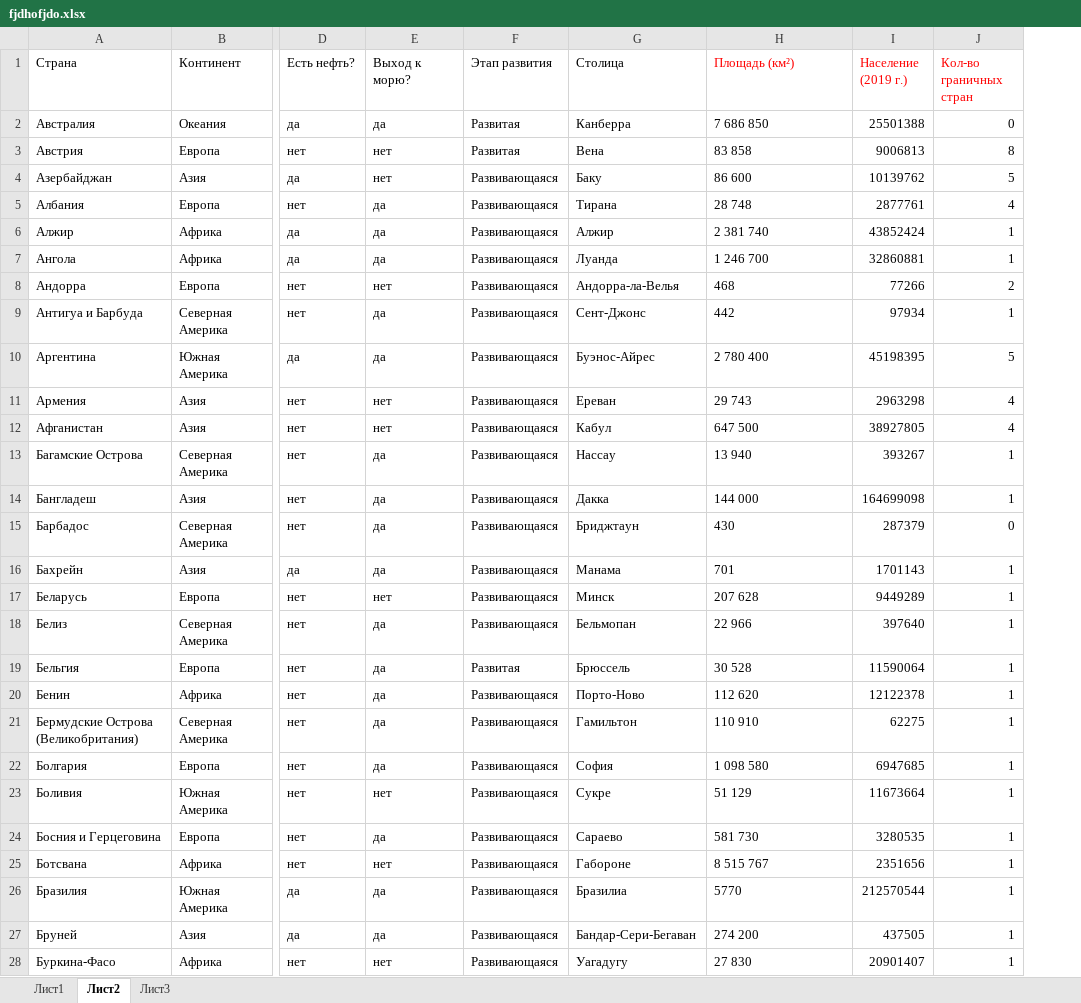
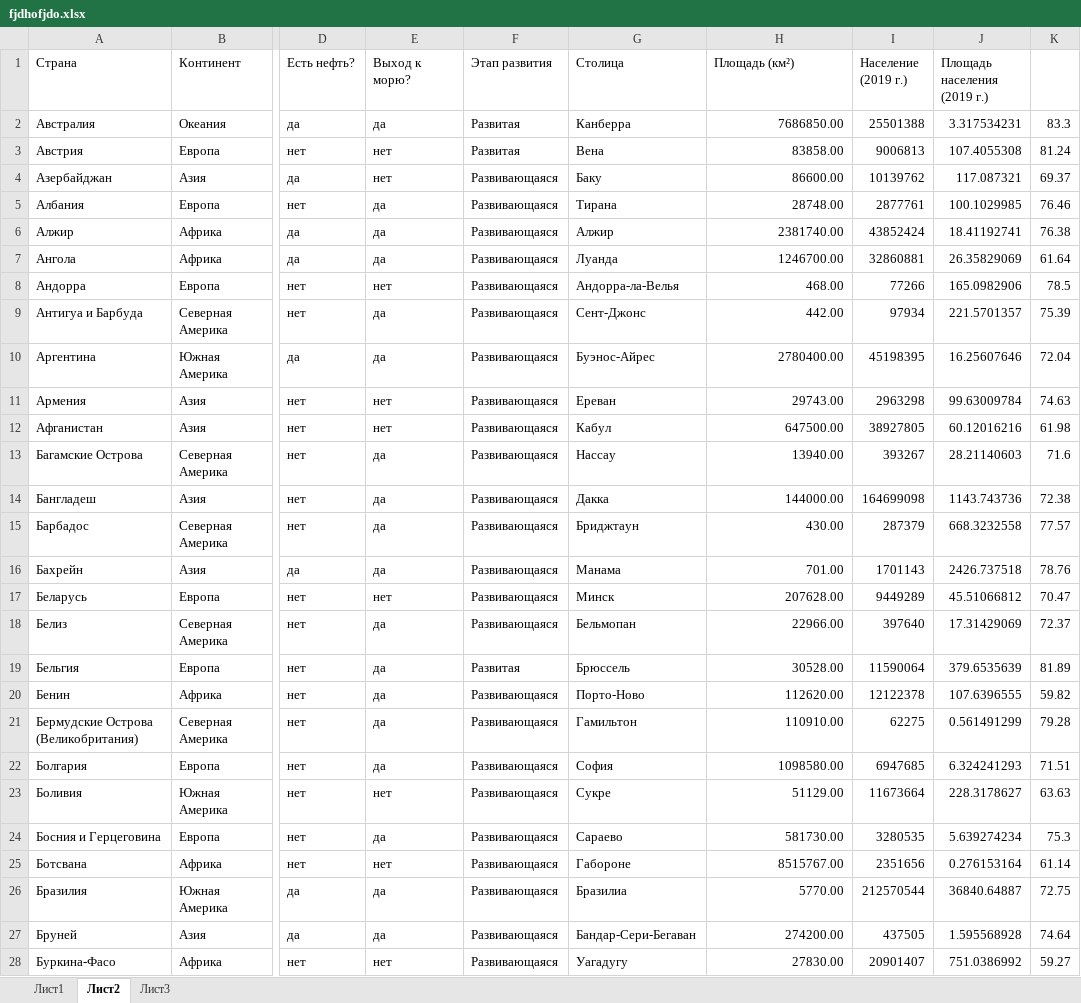
Before and after one commit to NikitaDemyanenko1922/hlam, an Excel workbook: dop/statistica/para2/fjdhofjdo.xlsx, sheet Лист2, drawn as a sheet; only a part is shown, gaps mark what is left out; values as stored, in another font and other column widths than the file's, no borders; removed rows and columns are numbered as before the commit, all else as after; the diff covers the shown part only; the diff names each change by its address in the sheet, - before the commit and + after, or states it on an @@ line.

Commit message:
Add files via upload

```diff
--- a/dop/statistica/para2/fjdhofjdo.xlsx (sheet Лист2)
+++ b/dop/statistica/para2/fjdhofjdo.xlsx (sheet Лист2)
-column J (Кол-во граничных стран), rows 2-28: 0 | 8 | 5 | 4 | 1 | 1 | 2 | 1 | 5 | 4 | 4 | 1 | 1 | 0 | 1 | 1 | 1 | 1 | 1 | 1 | 1 | 1 | 1 | 1 | 1 | 1 | 1
+column J (Площадь населения (2019 г.)), rows 2-28: 3.317534231 | 107.4055308 | 117.087321 | 100.1029985 | 18.41192741 | 26.35829069 | 165.0982906 | 221.5701357 | 16.25607646 | 99.63009784 | 60.12016216 | 28.21140603 | 1143.743736 | 668.3232558 | 2426.737518 | 45.51066812 | 17.31429069 | 379.6535639 | 107.6396555 | 0.561491299 | 6.324241293 | 228.3178627 | 5.639274234 | 0.276153164 | 36840.64887 | 1.595568928 | 751.0386992
+column K, rows 2-28: 83.3 | 81.24 | 69.37 | 76.46 | 76.38 | 61.64 | 78.5 | 75.39 | 72.04 | 74.63 | 61.98 | 71.6 | 72.38 | 77.57 | 78.76 | 70.47 | 72.37 | 81.89 | 59.82 | 79.28 | 71.51 | 63.63 | 75.3 | 61.14 | 72.75 | 74.64 | 59.27
-H1:I1 text colour: #FF0000
+H1:I1 text colour: black
-H2 (Площадь (км²)): 7 686 850
+H2 (Площадь (км²)): 7686850.00
-H2:H28 alignment: left
+H2:H28 alignment: right
-H3 (Площадь (км²)): 83 858
+H3 (Площадь (км²)): 83858.00
-H4 (Площадь (км²)): 86 600
+H4 (Площадь (км²)): 86600.00
-H5 (Площадь (км²)): 28 748
+H5 (Площадь (км²)): 28748.00
-H6 (Площадь (км²)): 2 381 740
+H6 (Площадь (км²)): 2381740.00
-H7 (Площадь (км²)): 1 246 700
+H7 (Площадь (км²)): 1246700.00
-H8 (Площадь (км²)): 468
+H8 (Площадь (км²)): 468.00
-H9 (Площадь (км²)): 442
+H9 (Площадь (км²)): 442.00
-H10 (Площадь (км²)): 2 780 400
+H10 (Площадь (км²)): 2780400.00
-H11 (Площадь (км²)): 29 743
+H11 (Площадь (км²)): 29743.00
-H12 (Площадь (км²)): 647 500
+H12 (Площадь (км²)): 647500.00
-H13 (Площадь (км²)): 13 940
+H13 (Площадь (км²)): 13940.00
-H14 (Площадь (км²)): 144 000
+H14 (Площадь (км²)): 144000.00
-H15 (Площадь (км²)): 430
+H15 (Площадь (км²)): 430.00
-H16 (Площадь (км²)): 701
+H16 (Площадь (км²)): 701.00
-H17 (Площадь (км²)): 207 628
+H17 (Площадь (км²)): 207628.00
-H18 (Площадь (км²)): 22 966
+H18 (Площадь (км²)): 22966.00
-H19 (Площадь (км²)): 30 528
+H19 (Площадь (км²)): 30528.00
-H20 (Площадь (км²)): 112 620
+H20 (Площадь (км²)): 112620.00
-H21 (Площадь (км²)): 110 910
+H21 (Площадь (км²)): 110910.00
-H22 (Площадь (км²)): 1 098 580
+H22 (Площадь (км²)): 1098580.00
-H23 (Площадь (км²)): 51 129
+H23 (Площадь (км²)): 51129.00
-H24 (Площадь (км²)): 581 730
+H24 (Площадь (км²)): 581730.00
-H25 (Площадь (км²)): 8 515 767
+H25 (Площадь (км²)): 8515767.00
-H26 (Площадь (км²)): 5770
+H26 (Площадь (км²)): 5770.00
-H27 (Площадь (км²)): 274 200
+H27 (Площадь (км²)): 274200.00
-H28 (Площадь (км²)): 27 830
+H28 (Площадь (км²)): 27830.00
```
Also changed, not shown: 2 removed rows, 169 edited cells and cell formats elsewhere in this sheet, charts or pictures.
